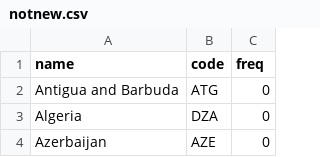
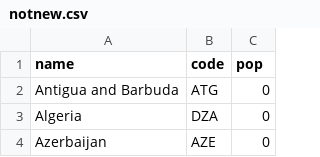
Before and after one commit to Duyuyuy/DSDV-repo, a CSV file: notnew.csv, drawn as a sheet; only a part is shown.

```diff
--- a/notnew.csv
+++ b/notnew.csv
@@ -1,2 +1,2 @@
-name,code,freq
+name,code,pop
 "Antigua and Barbuda",ATG,0
```
